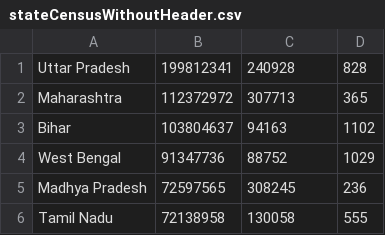
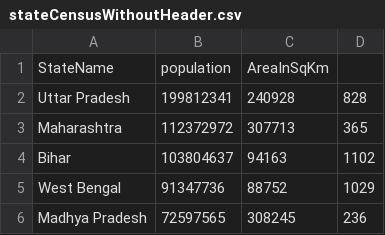
Before and after one commit to NAZIYA8/indian-state-census-analyzer, a CSV file: src/main/java/resources/stateCensusWithoutHeader.csv, drawn as a sheet; only a part is shown; the shorter side is filled out with more unchanged rows; the diff names each change by its address in the sheet, - before the commit and + after, or states it on an @@ line.

Commit message:
added: analyser load the Indian state code information from a csv file

```diff
--- a/src/main/java/resources/stateCensusWithoutHeader.csv
+++ b/src/main/java/resources/stateCensusWithoutHeader.csv
+row 1: StateName | population | AreaInSqKm
```
Also changed, not shown: src/main/java/resources/stateCensusDelimiter.csv, 9 other files.
